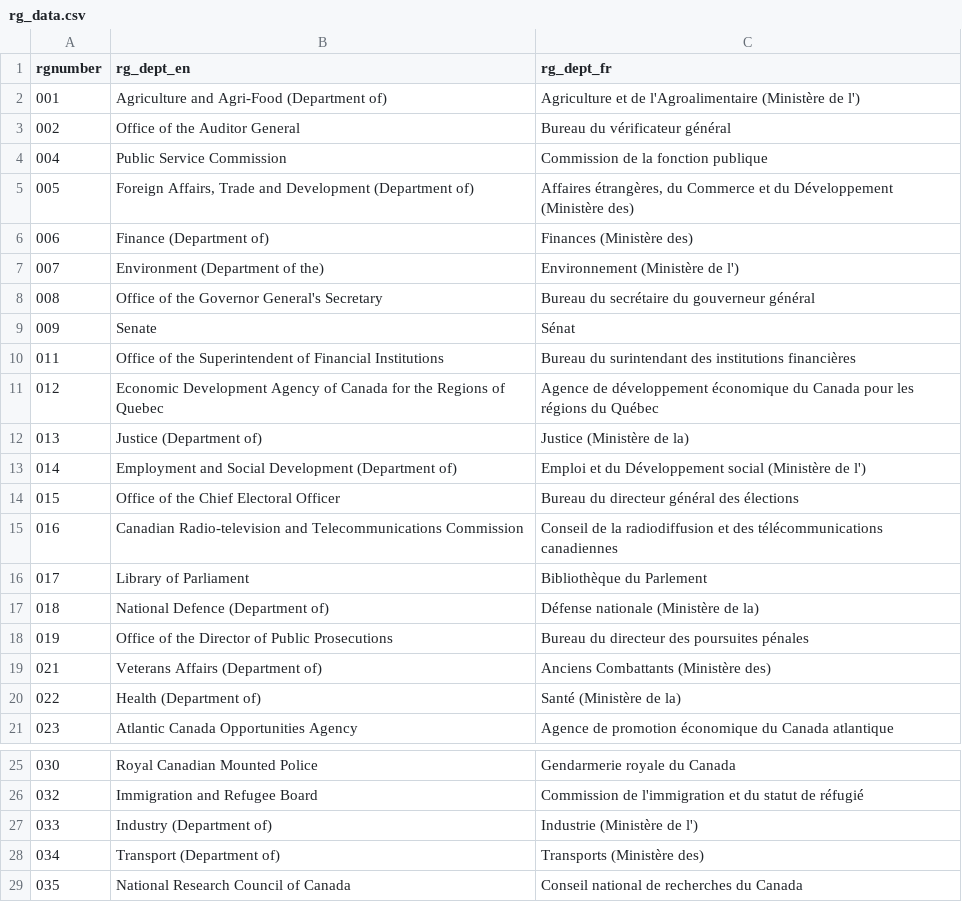
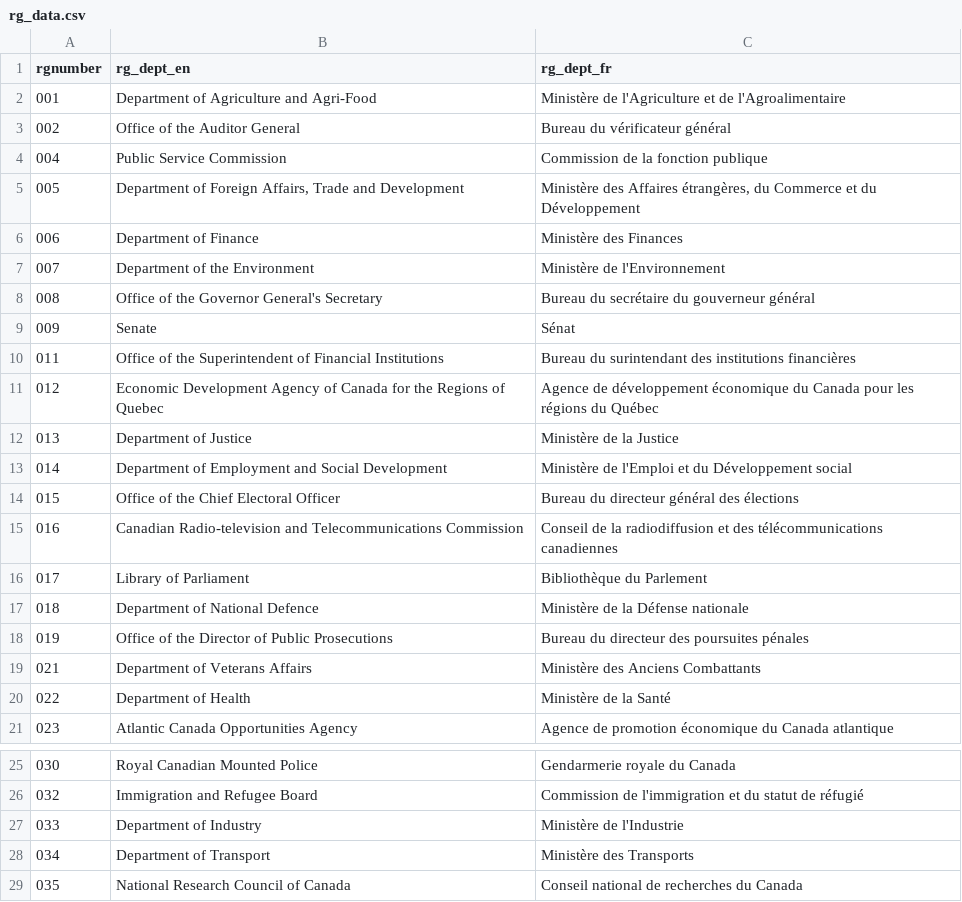
Before and after one commit to CPDI-CPDI/GCOrgName, a CSV file: Resources/rg_data.csv, drawn as a sheet; only a part is shown, gaps mark what is left out; the diff covers the shown part only.

```diff
--- a/Resources/rg_data.csv
+++ b/Resources/rg_data.csv
@@ -1,8 +1,8 @@
 rgnumber,rg_dept_en,rg_dept_fr
-001,Agriculture and Agri-Food (Department of),Agriculture et de l'Agroalimentaire (Ministère de l')
+001,Department of Agriculture and Agri-Food,Ministère de l'Agriculture et de l'Agroalimentaire
 002,Office of the Auditor General,Bureau du vérificateur général
 004,Public Service Commission,Commission de la fonction publique
-005,"Foreign Affairs, Trade and Development (Department of)","Affaires étrangères, du Commerce et du Développement (Ministère des)"
-006,Finance (Department of),Finances (Ministère des)
-007,Environment (Department of the),Environnement (Ministère de l')
+005,"Department of Foreign Affairs, Trade and Development","Ministère des Affaires étrangères, du Commerce et du Développement"
+006,Department of Finance,Ministère des Finances
+007,Department of the Environment,Ministère de l'Environnement
 008,Office of the Governor General's Secretary,Bureau du secrétaire du gouverneur général
@@ -11,4 +11,4 @@
 012,Economic Development Agency of Canada for the Regions of Quebec,Agence de développement économique du Canada pour les régions du Québec
-013,Justice (Department of),Justice (Ministère de la)
-014,Employment and Social Development (Department of),Emploi et du Développement social (Ministère de l')
+013,Department of Justice,Ministère de la Justice
+014,Department of Employment and Social Development,Ministère de l'Emploi et du Développement social
 015,Office of the Chief Electoral Officer,Bureau du directeur général des élections
@@ -16,6 +16,6 @@
 017,Library of Parliament,Bibliothèque du Parlement
-018,National Defence (Department of),Défense nationale (Ministère de la)
+018,Department of National Defence,Ministère de la Défense nationale
 019,Office of the Director of Public Prosecutions,Bureau du directeur des poursuites pénales
-021,Veterans Affairs (Department of),Anciens Combattants (Ministère des)
-022,Health (Department of),Santé (Ministère de la)
+021,Department of Veterans Affairs,Ministère des Anciens Combattants
+022,Department of Health,Ministère de la Santé
 023,Atlantic Canada Opportunities Agency,Agence de promotion économique du Canada atlantique
@@ -26,4 +26,4 @@
 032,Immigration and Refugee Board,Commission de l'immigration et du statut de réfugié
-033,Industry (Department of),Industrie (Ministère de l')
-034,Transport (Department of),Transports (Ministère des)
+033,Department of Industry,Ministère de l'Industrie
+034,Department of Transport,Ministère des Transports
 035,National Research Council of Canada,Conseil national de recherches du Canada
```
Also changed, not shown: 14 edited cells elsewhere in this file, Resources/rg_final.csv, Resources/rg_fixed.csv, 2 other files.
